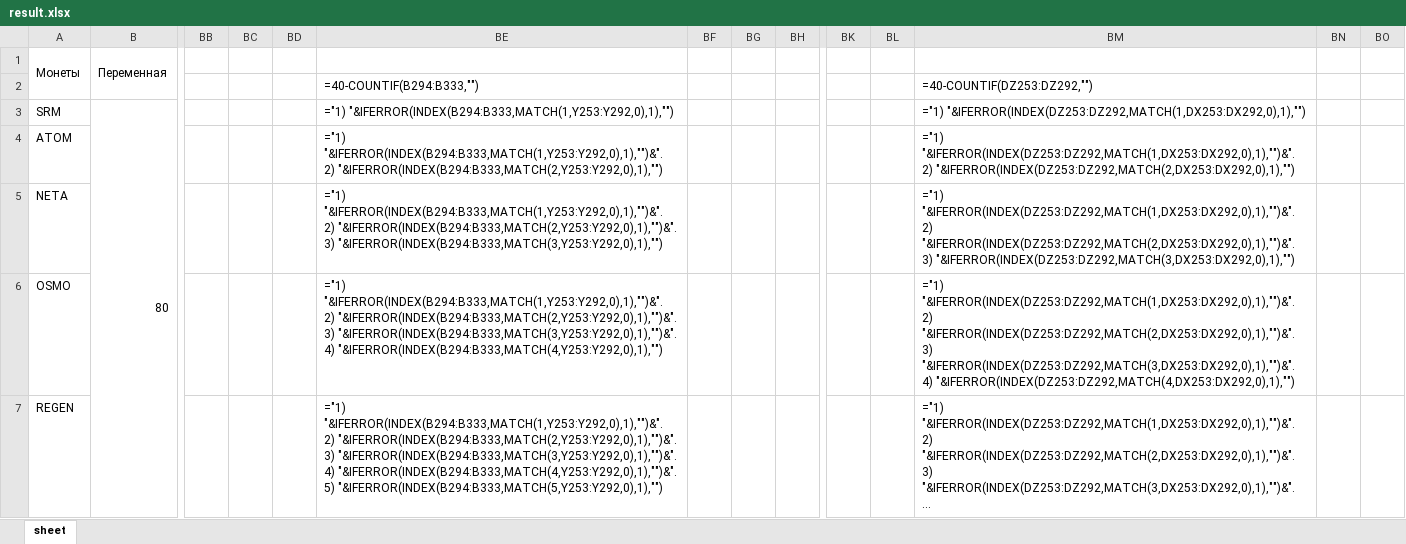
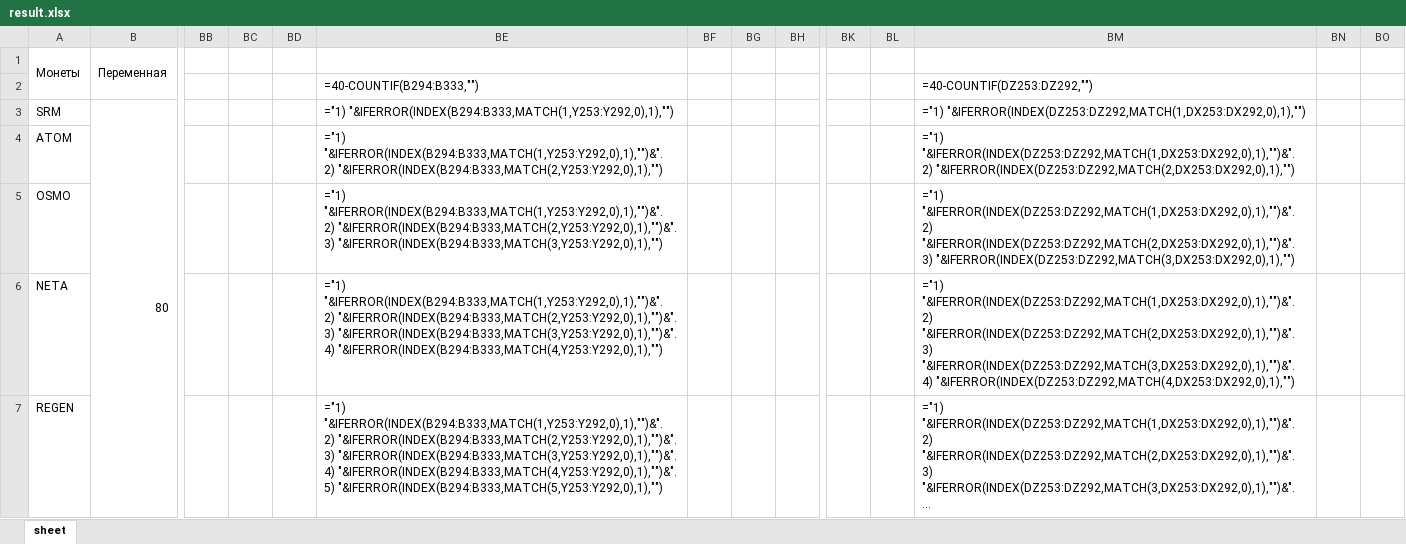
Before and after one commit to miletovaa/cryptocoins, an Excel workbook: cryptocoins/main/result.xlsx, sheet sheet, drawn as a sheet; only a part is shown, gaps mark what is left out; long unchanged cells end in …; values as stored, in another font and other column widths than the file's, no borders; formulas without a stored value are shown as written; removed rows and columns are numbered as before the commit, all else as after; rows hold the shown columns only; ↵ is a line break in a cell; the diff covers the shown part only; the diff names each change by its address in the sheet, - before the commit and + after, or states it on an @@ line.

```diff
--- a/cryptocoins/main/result.xlsx (sheet sheet)
+++ b/cryptocoins/main/result.xlsx (sheet sheet)
+row 5: OSMO |  |  |  |  | ="1) "&IFERROR(INDEX(B294:B333,MATCH(1,Y253:Y292,0),1),"")&". ↵ 2) "&IFERROR(INDEX(B294:B333,MATCH(2,Y253:Y292,0),1),"")&". ↵ 3) "&IFERROR(INDEX(B294:B333,MATCH(3,Y253:Y292,0),1),"") |  |  |  |  |  | ="1) "&IFERROR(INDEX(DZ253:DZ292,MATCH(1,DX253:DX292,0),1),"")&". ↵ 2) "&IFERROR(INDEX(DZ253:DZ292,MATCH(2,DX253:DX292,0),1),"")&". ↵ 3) "&IFERROR(INDEX(DZ253:DZ292,MATCH(3,DX253:DX292,0),1),"")
-BE6: …"&IFERROR(INDEX(B294:B333,MATCH(2,Y253:Y292,0),1),"")&". ↵ 3) "&IFERROR(INDEX(B294:B333,MATCH(3,Y253:Y292,0),1),"")
+BE6: …"&IFERROR(INDEX(B294:B333,MATCH(2,Y253:Y292,0),1),"")&". ↵ 3) "&IFERROR(INDEX(B294:B333,MATCH(3,Y253:Y292,0),1),"")&". ↵ 4) "&IFERROR(INDEX(B294:B333,MATCH(4,Y253:Y292,0),1),"")
-BM6: …"&IFERROR(INDEX(DZ253:DZ292,MATCH(2,DX253:DX292,0),1),"")&". ↵ 3) "&IFERROR(INDEX(DZ253:DZ292,MATCH(3,DX253:DX292,0),1),"")
+BM6: …"&IFERROR(INDEX(DZ253:DZ292,MATCH(2,DX253:DX292,0),1),"")&". ↵ 3) "&IFERROR(INDEX(DZ253:DZ292,MATCH(3,DX253:DX292,0),1),"")&". ↵ 4) "&IFERROR(INDEX(DZ253:DZ292,MATCH(4,DX253:DX292,0),1),"")
-row 6: OSMO |  |  |  |  | ="1) "&IFERROR(INDEX(B294:B333,MATCH(1,Y253:Y292,0),1),"")&". ↵ 2) "&IFERROR(INDEX(B294:B333,MATCH(2,Y253:Y292,0),1),"")&". ↵ 3) "&IFERROR(INDEX(B294:B333,MATCH(3,Y253:Y292,0),1),"")&". ↵ 4) "&IFERROR(INDEX(B294:B333,MATCH(4,Y253:Y292,0),1),"") |  |  |  |  |  | ="1) "&IFERROR(INDEX(DZ253:DZ292,MATCH(1,DX253:DX292,0),1),"")&". ↵ 2) "&IFERROR(INDEX(DZ253:DZ292,MATCH(2,DX253:DX292,0),1),"")&". ↵ 3) "&IFERROR(INDEX(DZ253:DZ292,MATCH(3,DX253:DX292,0),1),"")&". ↵ 4) "&IFERROR(INDEX(DZ253:DZ292,MATCH(4,DX253:DX292,0),1),"")
```
Also changed, not shown: 2 added rows, 2 removed rows and 4 edited cells elsewhere in this sheet, 1 other file.
